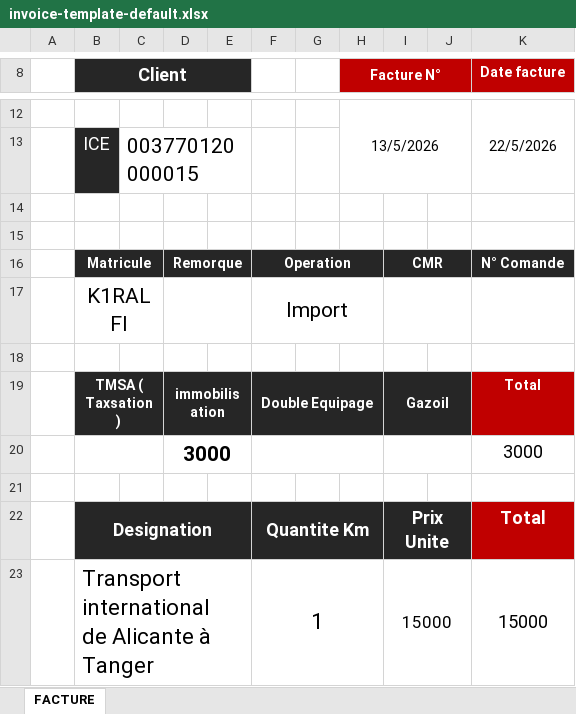
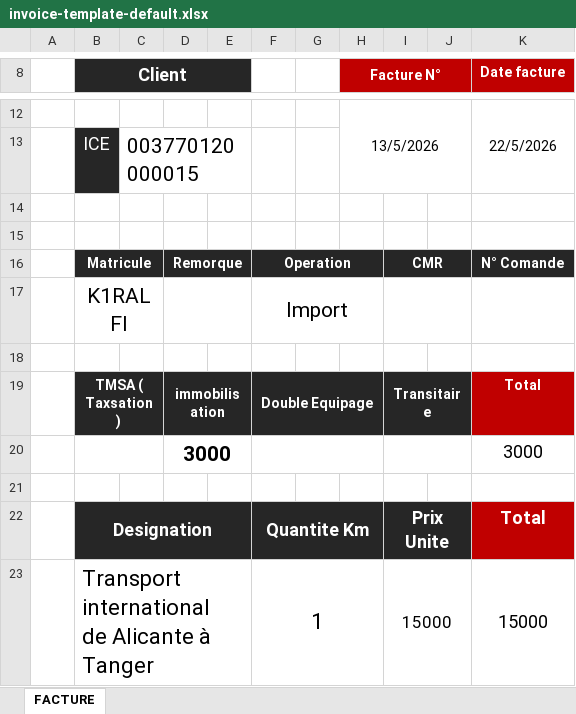
Before and after one commit to larbikhounti/mfah-erp, an Excel workbook: backend/templates/invoice-template-default.xlsx, sheet FACTURE, drawn as a sheet; only a part is shown, gaps mark what is left out; values as stored, in another font and other column widths than the file's, no borders; charts and pictures not drawn; the diff names each change by its address in the sheet, - before the commit and + after, or states it on an @@ line.

```diff
--- a/backend/templates/invoice-template-default.xlsx (sheet FACTURE)
+++ b/backend/templates/invoice-template-default.xlsx (sheet FACTURE)
-I19: Gazoil
+I19: Transitaire
```
Also changed, not shown: 11 other files.
